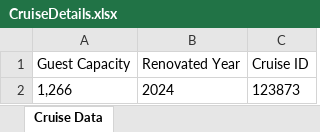
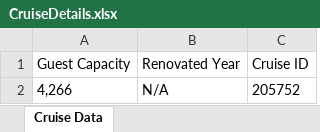
Before and after one commit to Bhargavraj-Ankarla/Calculate-Trip-Cost, an Excel workbook: Excel Output/CruiseDetails.xlsx, sheet Cruise Data, drawn as a sheet; values as stored, in another font and other column widths than the file's, no borders; removed rows and columns are numbered as before the commit, all else as after; the diff names each change by its address in the sheet, - before the commit and + after, or states it on an @@ line.

```diff
--- a/Excel Output/CruiseDetails.xlsx (sheet Cruise Data)
+++ b/Excel Output/CruiseDetails.xlsx (sheet Cruise Data)
-row 2: 1,266 | 2024 | 123873
+row 2: 4,266 | N/A | 205752
```
Also changed, not shown: Excel Output/Hotel Details.xlsx, Excel Output/Hotels Sort Verification Details.xlsx, 9 other files.
